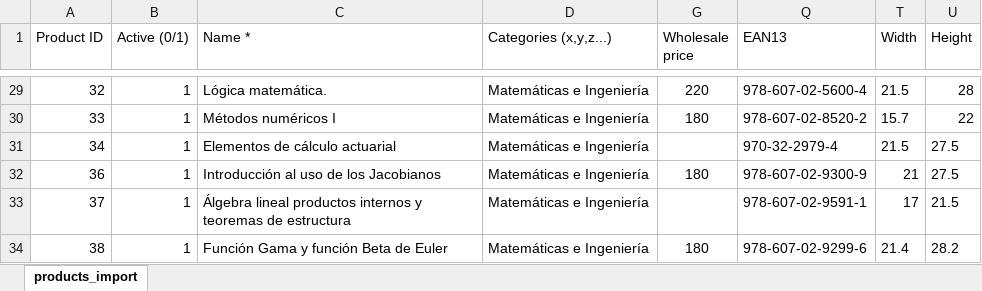
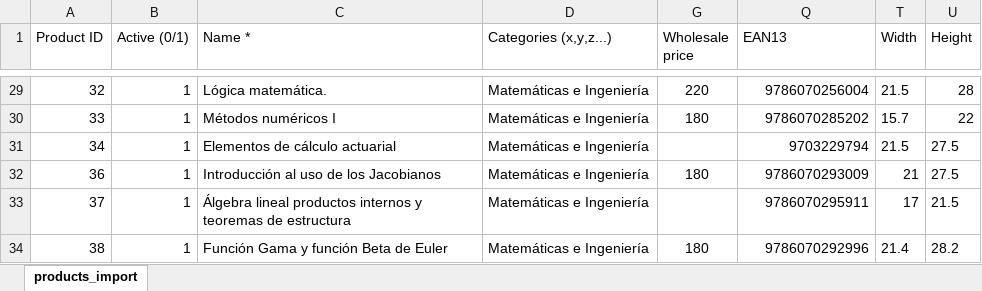
Before and after one commit to TRMIKO/Libreria-FES-ACATLAN, an Excel workbook: matematicas_e_ingenieria/product_import_matematicas_e_ingenieria.xlsx, sheet products_import, drawn as a sheet; only a part is shown, gaps mark what is left out; values as stored, in another font and other column widths than the file's, no borders; the diff covers the shown part only; the diff names each change by its address in the sheet, - before the commit and + after, or states it on an @@ line.

```diff
--- a/matematicas_e_ingenieria/product_import_matematicas_e_ingenieria.xlsx (sheet products_import)
+++ b/matematicas_e_ingenieria/product_import_matematicas_e_ingenieria.xlsx (sheet products_import)
-Q29 (EAN13): 978-607-02-5600-4
+Q29 (EAN13): 9786070256004
-Q30 (EAN13): 978-607-02-8520-2
+Q30 (EAN13): 9786070285202
-Q31 (EAN13): 970-32-2979-4
+Q31 (EAN13): 9703229794
-Q32 (EAN13): 978-607-02-9300-9
+Q32 (EAN13): 9786070293009
-Q33 (EAN13): 978-607-02-9591-1
+Q33 (EAN13): 9786070295911
-Q34 (EAN13): 978-607-02-9299-6
+Q34 (EAN13): 9786070292996
```
Also changed, not shown: 28 edited cells and cell formats elsewhere in this sheet, 3 other files.
